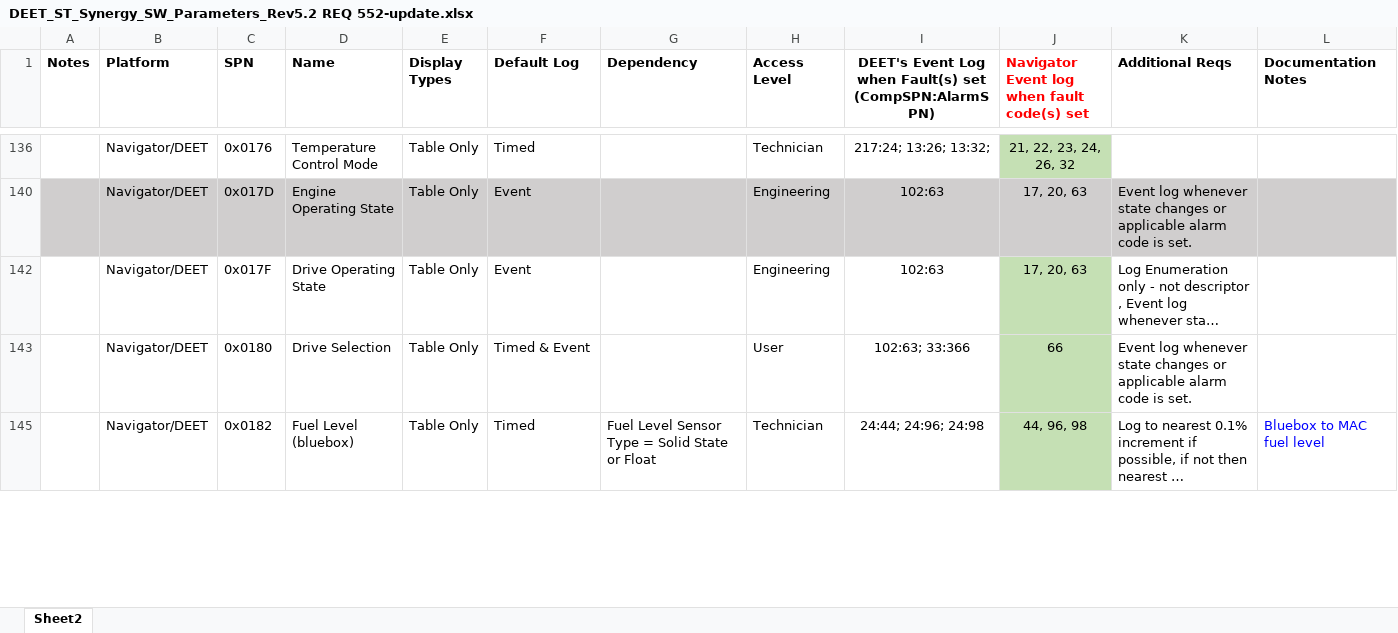
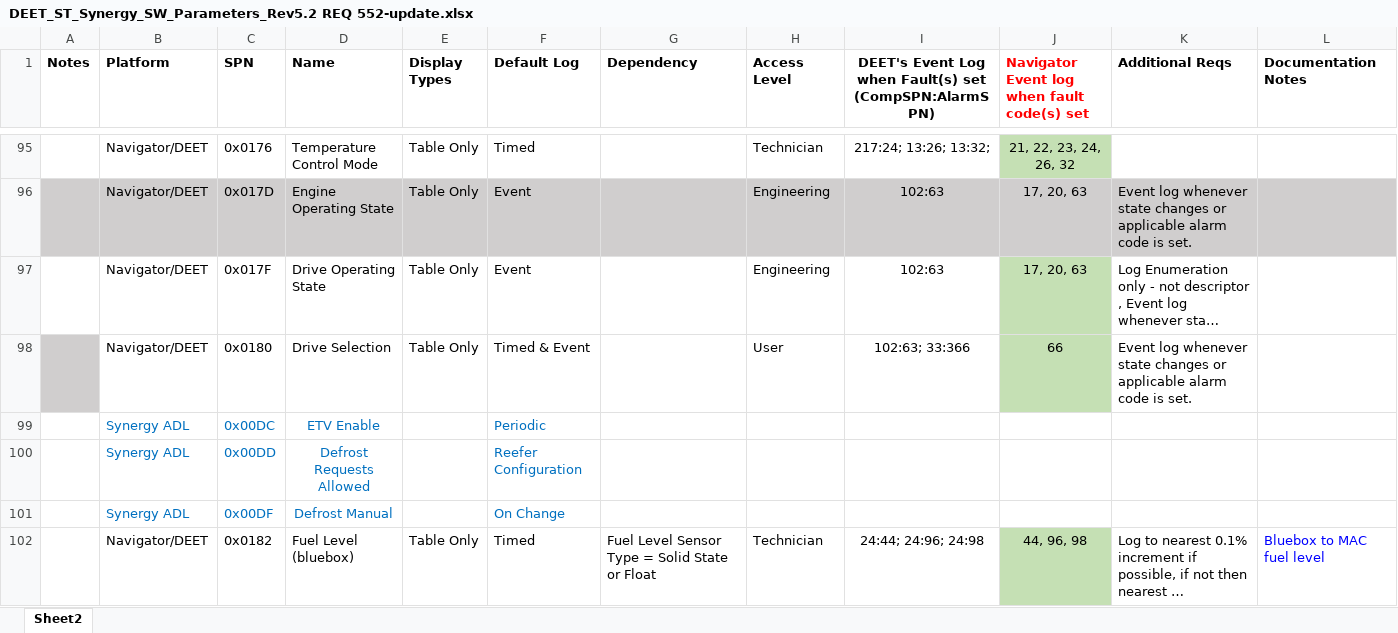
Before and after one commit to TK-SControl-Inten25/complete-pandas-tutorial, an Excel workbook: Service_Watch_Test/DEET_ST_Synergy_SW_Parameters_Rev5.2 REQ 552-update.xlsx, sheet Sheet2, drawn as a sheet; only a part is shown, gaps mark what is left out; long unchanged cells end in …; values as stored, in another font and other column widths than the file's, no borders; conditional formats not drawn; addresses are those after the commit; the diff covers the shown part only; the diff names each change by its address in the sheet, - before the commit and + after, or states it on an @@ line.

```diff
--- a/Service_Watch_Test/DEET_ST_Synergy_SW_Parameters_Rev5.2 REQ 552-update.xlsx (sheet Sheet2)
+++ b/Service_Watch_Test/DEET_ST_Synergy_SW_Parameters_Rev5.2 REQ 552-update.xlsx (sheet Sheet2)
-A98 fill: none
+A98 fill: #D0CECE
@@ row 99 unhidden:  | Synergy ADL | 0x00DC | ETV Enable |  | Periodic @@
@@ row 100 unhidden:  | Synergy ADL | 0x00DD | Defrost Requests Allowed |  | Reefer Configuration @@
@@ row 101 unhidden:  | Synergy ADL | 0x00DF | Defrost Manual |  | On Change @@
```
Also changed, not shown: 18 moved rows, 400 hidden or unhidden rows, 8 edited cells and cell formats elsewhere in this sheet, 11 other files.
